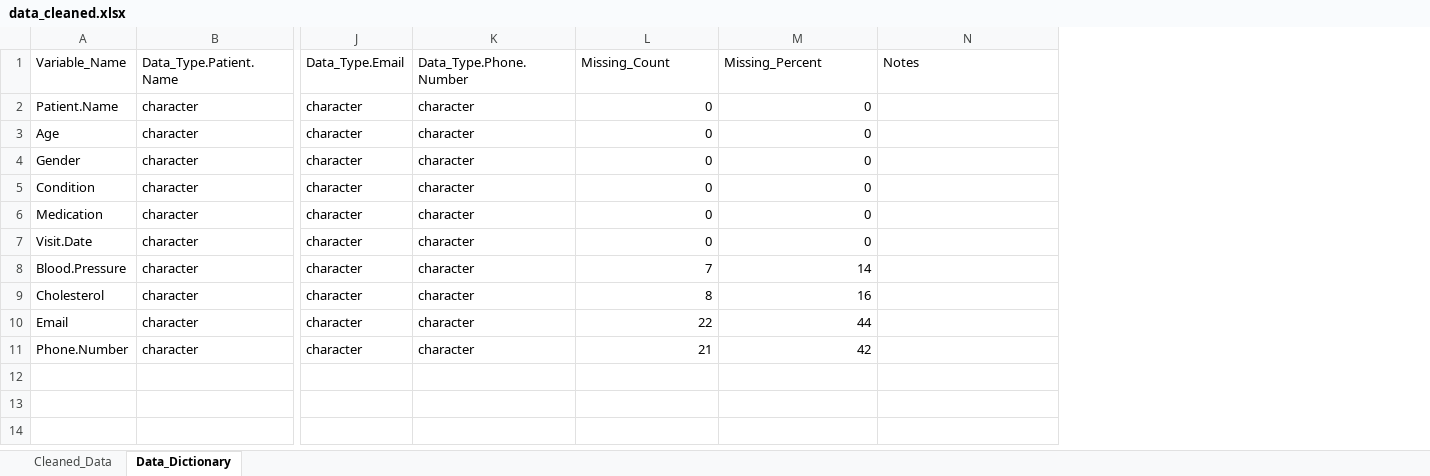
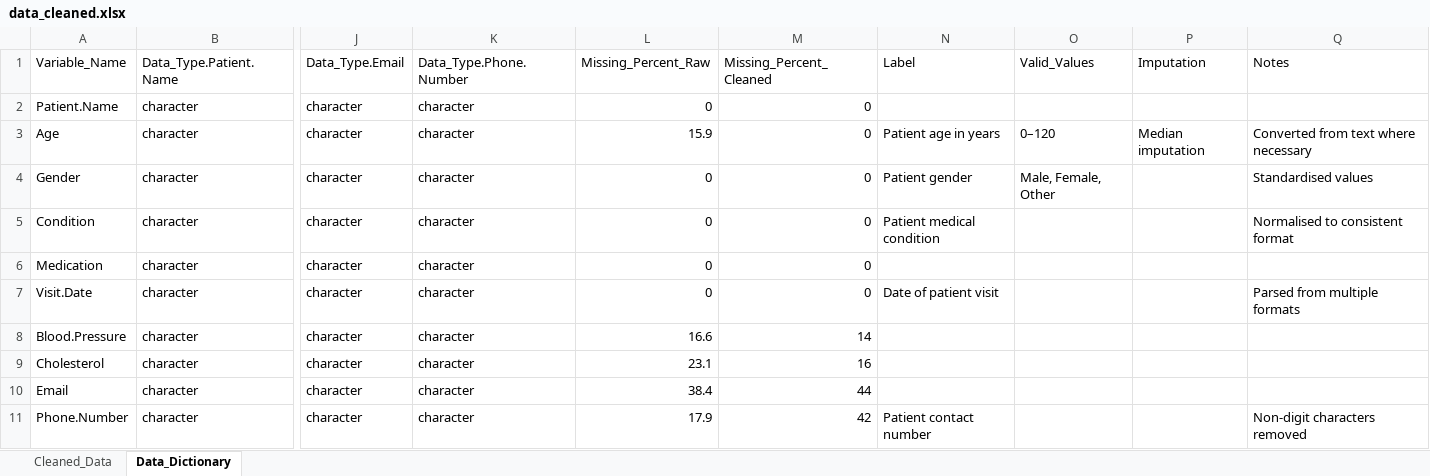
Before and after one commit to TynishaN/healthcare_cleaning_pipeline, an Excel workbook: outputs/data_cleaned.xlsx, sheet Data_Dictionary, drawn as a sheet; only a part is shown, gaps mark what is left out; values as stored, in another font and other column widths than the file's, no borders; addresses are those after the commit; the diff names each change by its address in the sheet, - before the commit and + after, or states it on an @@ line.

Commit message:
Updated README and Improved data dictionary to meet requirements

```diff
--- a/outputs/data_cleaned.xlsx (sheet Data_Dictionary)
+++ b/outputs/data_cleaned.xlsx (sheet Data_Dictionary)
+column N (Label), rows 3-11: Patient age in years | Patient gender | Patient medical condition |  | Date of patient visit |  |  |  | Patient contact number
+column O (Valid_Values), rows 3-4: 0–120 | Male, Female, Other
+column P (Imputation), row 3: Median imputation
-L1: Missing_Count
+L1: Missing_Percent_Raw
-M1: Missing_Percent
+M1: Missing_Percent_Cleaned
-L3 (Missing_Percent_Raw): 0
+L3 (Missing_Percent_Raw): 15.9
-Q3 (Notes): (empty)
+Q3 (Notes): Converted from text where necessary
-Q4 (Notes): (empty)
+Q4 (Notes): Standardised values
-Q5 (Notes): (empty)
+Q5 (Notes): Normalised to consistent format
-Q7 (Notes): (empty)
+Q7 (Notes): Parsed from multiple formats
-L8 (Missing_Percent_Raw): 7
+L8 (Missing_Percent_Raw): 16.6
-L9 (Missing_Percent_Raw): 8
+L9 (Missing_Percent_Raw): 23.1
-L10 (Missing_Percent_Raw): 22
+L10 (Missing_Percent_Raw): 38.4
-L11 (Missing_Percent_Raw): 21
+L11 (Missing_Percent_Raw): 17.9
-Q11 (Notes): (empty)
+Q11 (Notes): Non-digit characters removed
```
Also changed, not shown: 6 other files.
